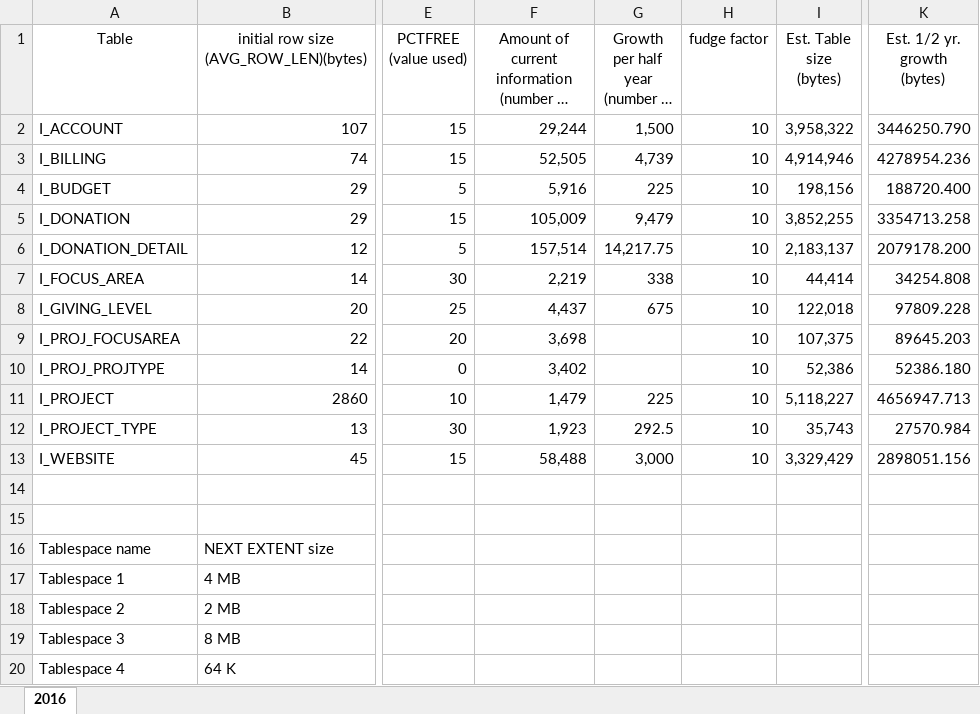
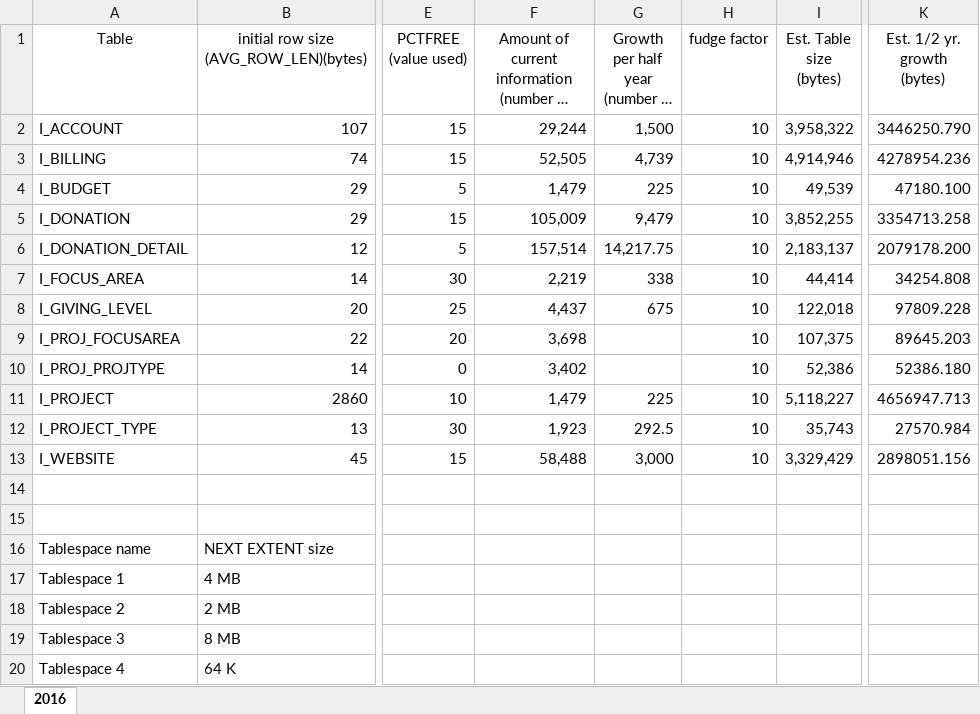
Before and after one commit to dtpett/IS309, an Excel workbook: Deliverable 4/Assignment 4 spreadsheet Latest.xlsx, sheet 2016, drawn as a sheet; only a part is shown, gaps mark what is left out; long unchanged cells end in …; values as stored, in another font and other column widths than the file's, no borders; the diff names each change by its address in the sheet, - before the commit and + after, or states it on an @@ line.

Commit message:
Updated spreadsheet

```diff
--- a/Deliverable 4/Assignment 4 spreadsheet Latest.xlsx (sheet 2016)
+++ b/Deliverable 4/Assignment 4 spreadsheet Latest.xlsx (sheet 2016)
-F4: 5,916
+F4: 1,479
-I4 (Est. Table size (bytes)): 198,156
+I4 (Est. Table size (bytes)): 49,539
-K4 (Est. 1/2 yr. growth (bytes)): 188720.400
+K4 (Est. 1/2 yr. growth (bytes)): 47180.100
```
Also changed, not shown: 1 other file.
